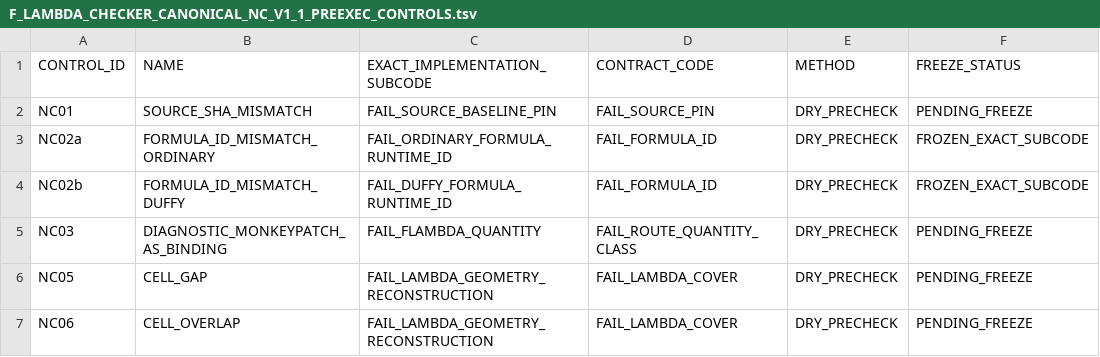
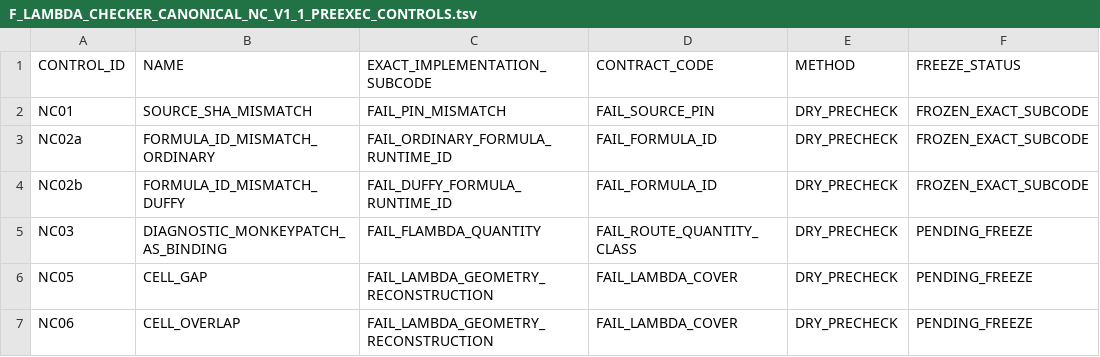
Before and after one commit to cotaxxxx/basepoint-geometry, a TSV file: CERTIFICATES/prolate/item2_circle/b_tube_v2_1/monotone/F_LAMBDA_CHECKER_CANONICAL_NC_V1_1_PREEXEC_CONTROLS.tsv, drawn as a sheet; only a part is shown.

Commit message:
Freeze NC01 source pin mismatch subcode

```diff
--- a/CERTIFICATES/prolate/item2_circle/b_tube_v2_1/monotone/F_LAMBDA_CHECKER_CANONICAL_NC_V1_1_PREEXEC_CONTROLS.tsv
+++ b/CERTIFICATES/prolate/item2_circle/b_tube_v2_1/monotone/F_LAMBDA_CHECKER_CANONICAL_NC_V1_1_PREEXEC_CONTROLS.tsv
@@ -1,3 +1,3 @@
 CONTROL_ID	NAME	EXACT_IMPLEMENTATION_SUBCODE	CONTRACT_CODE	METHOD	FREEZE_STATUS
-NC01	SOURCE_SHA_MISMATCH	FAIL_SOURCE_BASELINE_PIN	FAIL_SOURCE_PIN	DRY_PRECHECK	PENDING_FREEZE
+NC01	SOURCE_SHA_MISMATCH	FAIL_PIN_MISMATCH	FAIL_SOURCE_PIN	DRY_PRECHECK	FROZEN_EXACT_SUBCODE
 NC02a	FORMULA_ID_MISMATCH_ORDINARY	FAIL_ORDINARY_FORMULA_RUNTIME_ID	FAIL_FORMULA_ID	DRY_PRECHECK	FROZEN_EXACT_SUBCODE
```
